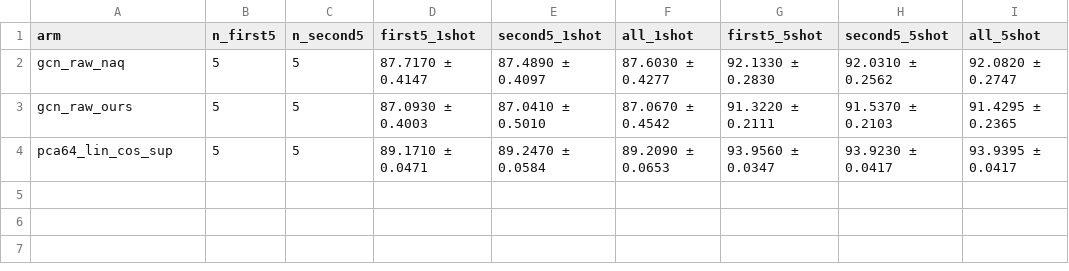
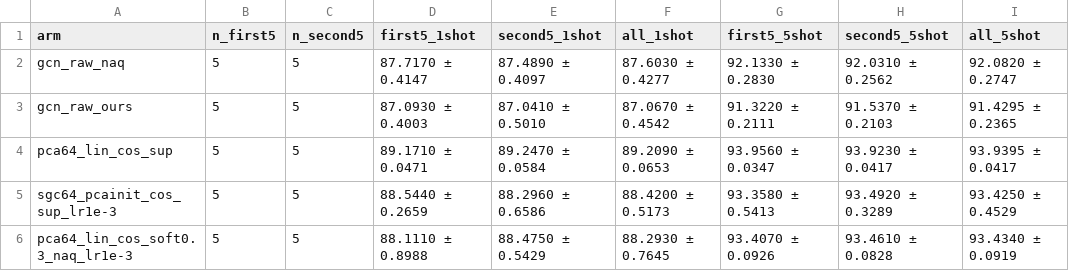
Before and after one commit to choi-cloud/NAQ, a CSV file: reports/HL13_tables/T36_tenseed.csv, drawn as a sheet.

```diff
--- a/reports/HL13_tables/T36_tenseed.csv
+++ b/reports/HL13_tables/T36_tenseed.csv
@@ -4 +4,3 @@ gcn_raw_ours,5,5,87.0930 ± 0.4003,87.0410 ± 0.5010,87.0670 ± 0.4542,91.3220
 pca64_lin_cos_sup,5,5,89.1710 ± 0.0471,89.2470 ± 0.0584,89.2090 ± 0.0653,93.9560 ± 0.0347,93.9230 ± 0.0417,93.9395 ± 0.0417
+sgc64_pcainit_cos_sup_lr1e-3,5,5,88.5440 ± 0.2659,88.2960 ± 0.6586,88.4200 ± 0.5173,93.3580 ± 0.5413,93.4920 ± 0.3289,93.4250 ± 0.4529
+pca64_lin_cos_soft0.3_naq_lr1e-3,5,5,88.1110 ± 0.8988,88.4750 ± 0.5429,88.2930 ± 0.7645,93.4070 ± 0.0926,93.4610 ± 0.0828,93.4340 ± 0.0919
```
Also changed, not shown: 1 other file.
